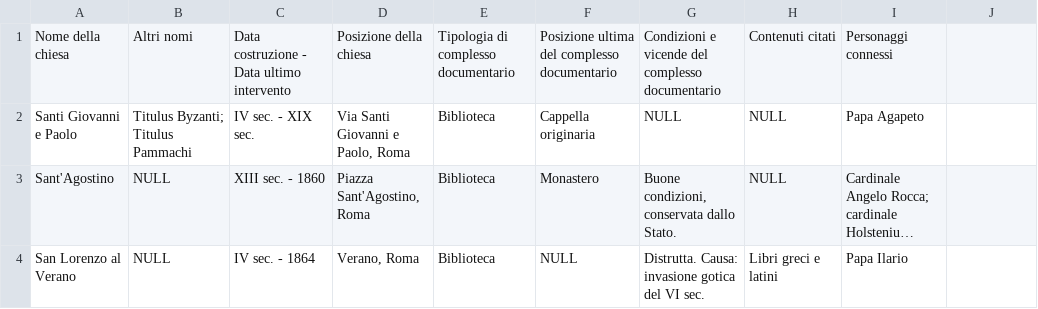
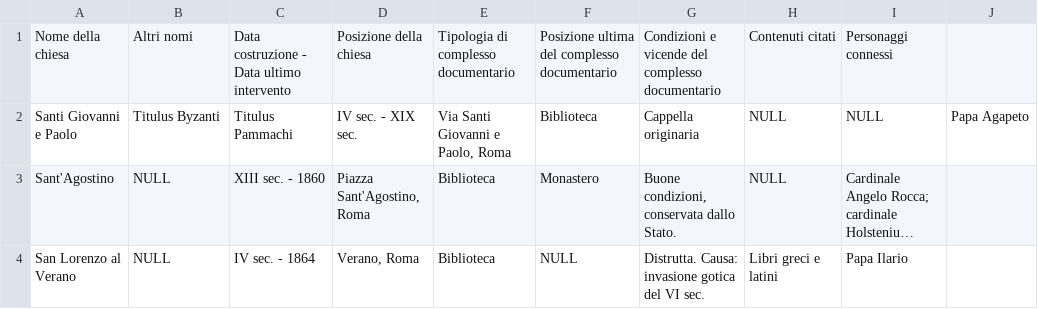
Before and after one commit to ggdrll/shwc_Tani_project, a CSV file: data/csv/og_Tani-Archives-Libraries.csv, drawn as a sheet; only a part is shown; long unchanged cells end in …; the diff names each change by its address in the sheet, - before the commit and + after, or states it on an @@ line.

Commit message:
Update og_Tani-Archives-Libraries.csv

```diff
--- a/data/csv/og_Tani-Archives-Libraries.csv
+++ b/data/csv/og_Tani-Archives-Libraries.csv
-B2: Titulus Byzanti; Titulus Pammachi
+B2: Titulus Byzanti
-C2: IV sec. - XIX sec.
+C2: Titulus Pammachi
-D2: Via Santi Giovanni e Paolo, Roma
+D2: IV sec. - XIX sec.
-E2: Biblioteca
+E2: Via Santi Giovanni e Paolo, Roma
-F2: Cappella originaria
+F2: Biblioteca
-G2: NULL
+G2: Cappella originaria
-I2: Papa Agapeto
+I2: NULL
-J2: (empty)
+J2: Papa Agapeto
```
